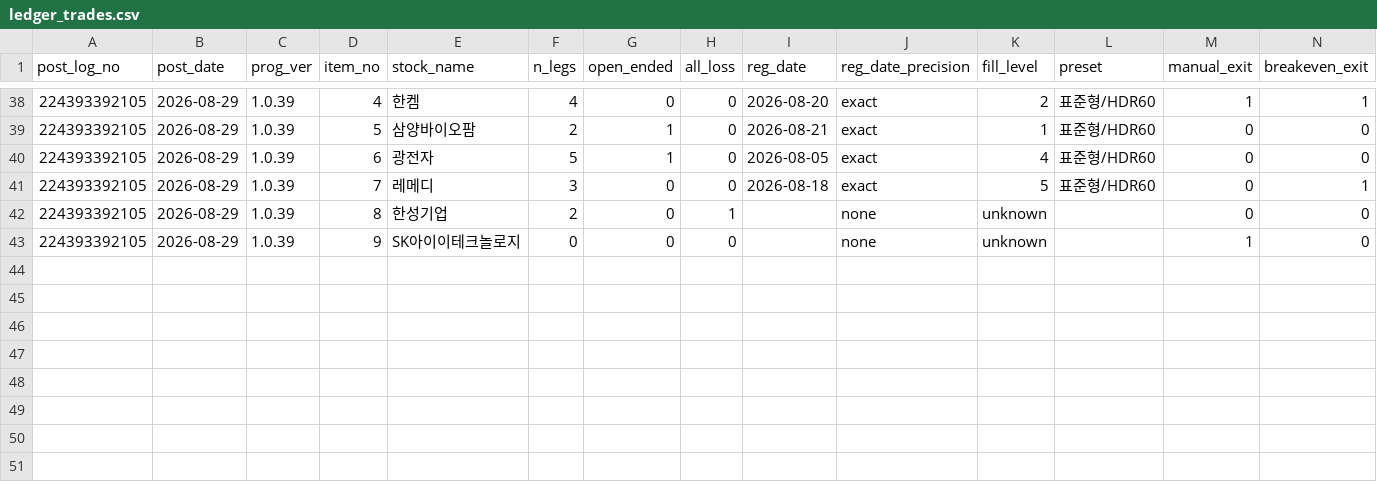
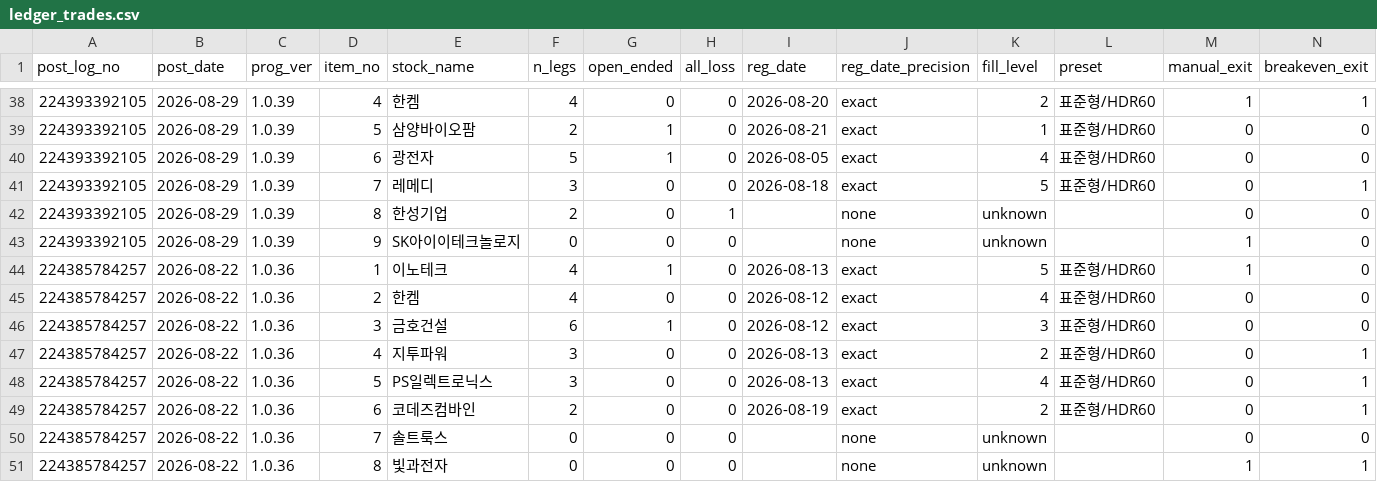
Before and after one commit to tgparkk/kis-trading-template, a CSV file: RoboTrader_template/backtest/tasso_program_journal/ledger_trades.csv, drawn as a sheet; only a part is shown, gaps mark what is left out; rows hold the shown columns only; the diff names each change by its address in the sheet, - before the commit and + after, or states it on an @@ line.

```diff
--- a/RoboTrader_template/backtest/tasso_program_journal/ledger_trades.csv
+++ b/RoboTrader_template/backtest/tasso_program_journal/ledger_trades.csv
+row 44: 224385784257 | 2026-08-22 | 1.0.36 | 1 | 이노테크 | 4 | 1 | 0 | 2026-08-13 | exact | 5 | 표준형/HDR60 | 1 | 0
+row 45: 224385784257 | 2026-08-22 | 1.0.36 | 2 | 한켐 | 4 | 0 | 0 | 2026-08-12 | exact | 4 | 표준형/HDR60 | 0 | 0
+row 46: 224385784257 | 2026-08-22 | 1.0.36 | 3 | 금호건설 | 6 | 1 | 0 | 2026-08-12 | exact | 3 | 표준형/HDR60 | 0 | 0
+row 47: 224385784257 | 2026-08-22 | 1.0.36 | 4 | 지투파워 | 3 | 0 | 0 | 2026-08-13 | exact | 2 | 표준형/HDR60 | 0 | 1
+row 48: 224385784257 | 2026-08-22 | 1.0.36 | 5 | PS일렉트로닉스 | 3 | 0 | 0 | 2026-08-13 | exact | 4 | 표준형/HDR60 | 0 | 1
+row 49: 224385784257 | 2026-08-22 | 1.0.36 | 6 | 코데즈컴바인 | 2 | 0 | 0 | 2026-08-19 | exact | 2 | 표준형/HDR60 | 0 | 1
+row 50: 224385784257 | 2026-08-22 | 1.0.36 | 7 | 솔트룩스 | 0 | 0 | 0 |  | none | unknown |  | 0 | 0
+row 51: 224385784257 | 2026-08-22 | 1.0.36 | 8 | 빛과전자 | 0 | 0 | 0 |  | none | unknown |  | 1 | 1
```
Also changed, not shown: RoboTrader_template/backtest/tasso_program_journal/ledger_legs.csv, 2 other files.
